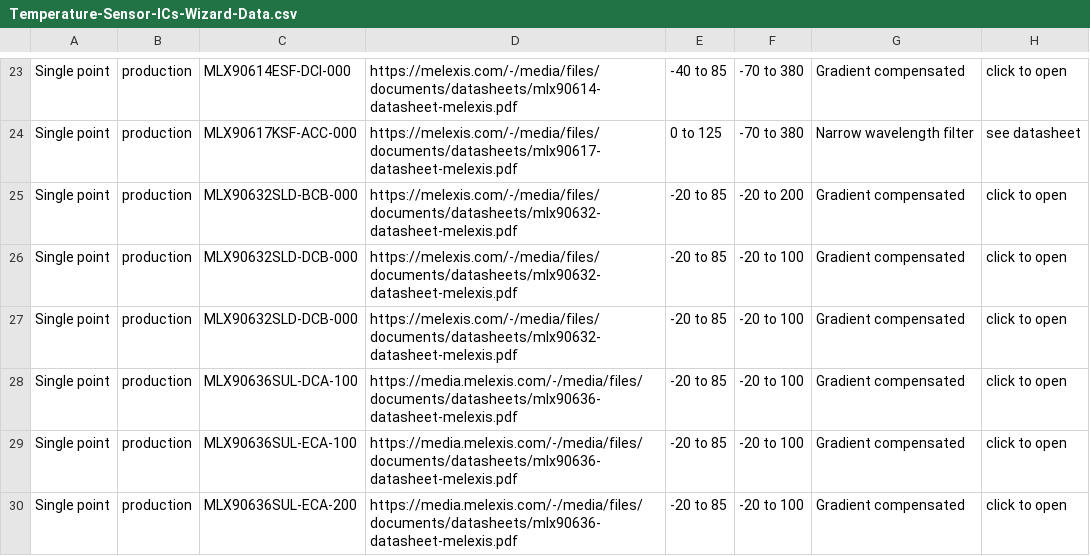
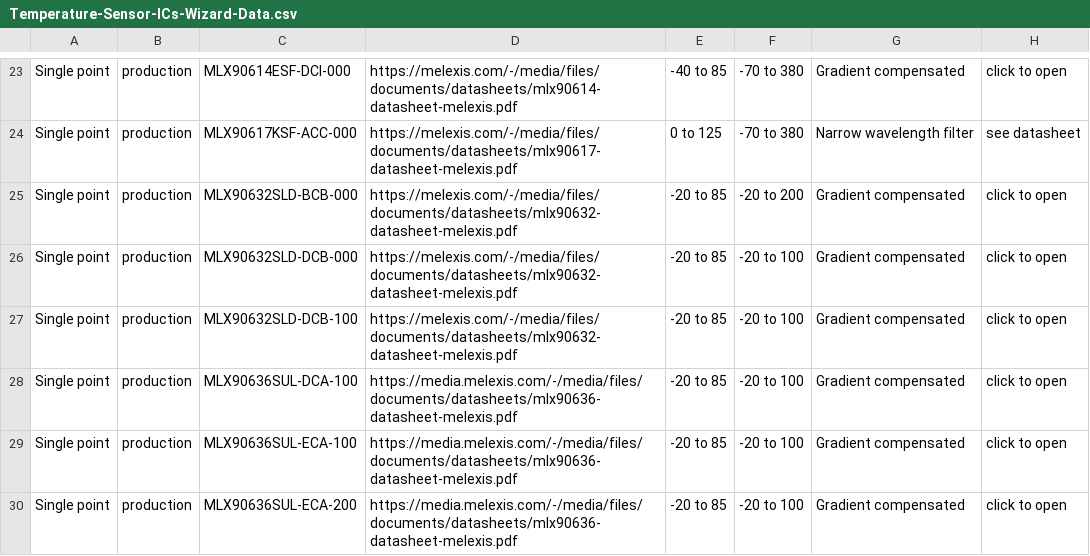
Before and after one commit to MelexisBC/Wizard--Temperature-Sensor-ICs-Data, a CSV file: Temperature-Sensor-ICs-Wizard-Data.csv, drawn as a sheet; only a part is shown, gaps mark what is left out; the diff names each change by its address in the sheet, - before the commit and + after, or states it on an @@ line.

Commit message:
Wizard - Temperature sensor ICs - Google sheet updated

```diff
--- a/Temperature-Sensor-ICs-Wizard-Data.csv
+++ b/Temperature-Sensor-ICs-Wizard-Data.csv
-C27: MLX90632SLD-DCB-000
+C27: MLX90632SLD-DCB-100
```
